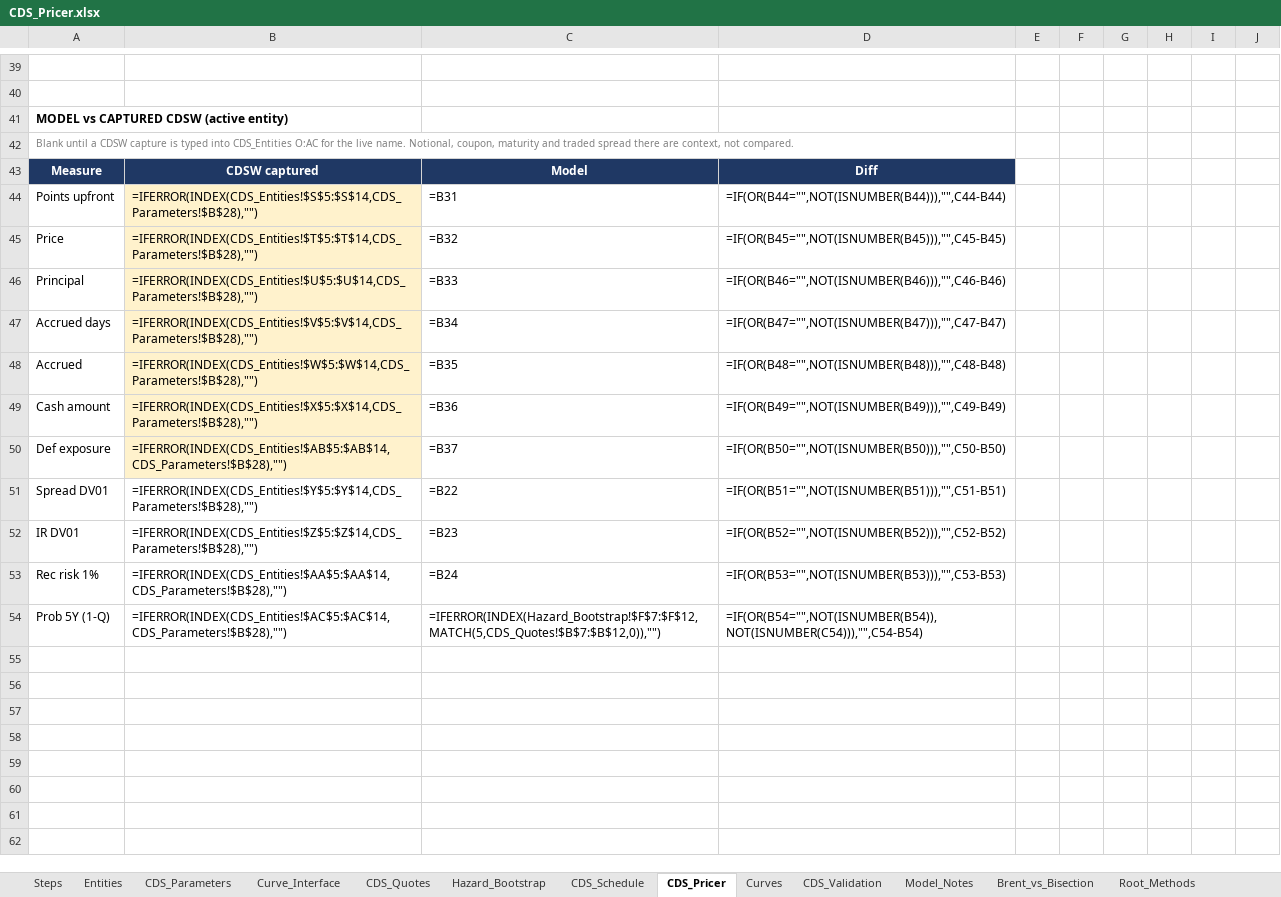
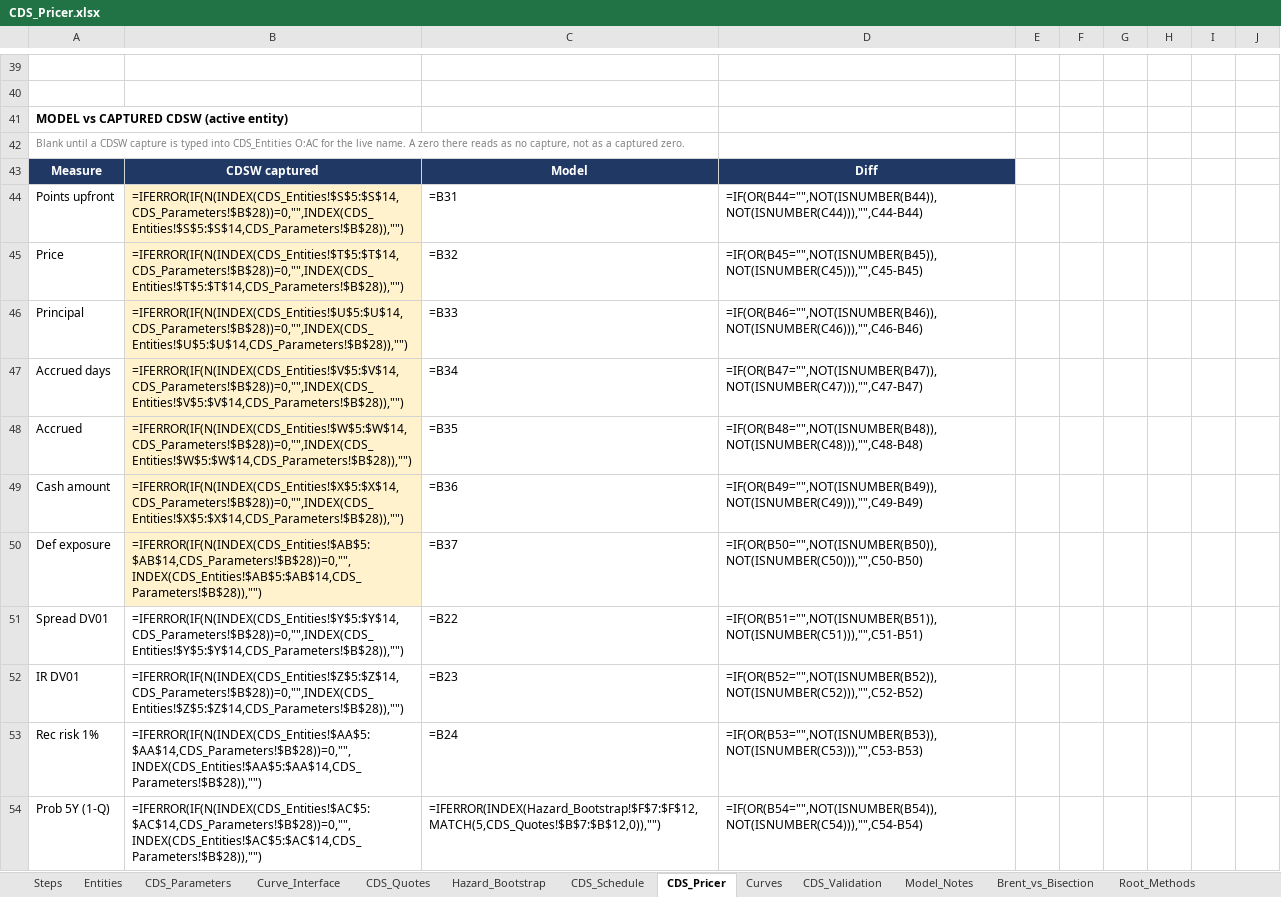
Before and after one commit to nl2992/usd-sofr-curve, an Excel workbook: bloomberg/CDS_Pricer.xlsx, sheet CDS_Pricer, drawn as a sheet; only a part is shown, gaps mark what is left out; values as stored, in another font and other column widths than the file's, no borders; formulas without a stored value are shown as written; the diff names each change by its address in the sheet, - before the commit and + after, or states it on an @@ line.

```diff
--- a/bloomberg/CDS_Pricer.xlsx (sheet CDS_Pricer)
+++ b/bloomberg/CDS_Pricer.xlsx (sheet CDS_Pricer)
-A42: …live name. Notional, coupon, maturity and traded spread there are context, not compared.
+A42: …live name. A zero there reads as no capture, not as a captured zero.
-B44: =IFERROR(INDEX(CDS_Entities!$S$5:$S$14,CDS_Parameters!$B$28),"")
+B44: =IFERROR(IF(N(INDEX(CDS_Entities!$S$5:$S$14,CDS_Parameters!$B$28))=0,"",INDEX(CDS_Entities!$S$5:$S$14,CDS_Parameters!$B$28)),"")
-D44: =IF(OR(B44="",NOT(ISNUMBER(B44))),"",C44-B44)
+D44: =IF(OR(B44="",NOT(ISNUMBER(B44)),NOT(ISNUMBER(C44))),"",C44-B44)
-B45: =IFERROR(INDEX(CDS_Entities!$T$5:$T$14,CDS_Parameters!$B$28),"")
+B45: =IFERROR(IF(N(INDEX(CDS_Entities!$T$5:$T$14,CDS_Parameters!$B$28))=0,"",INDEX(CDS_Entities!$T$5:$T$14,CDS_Parameters!$B$28)),"")
-D45: =IF(OR(B45="",NOT(ISNUMBER(B45))),"",C45-B45)
+D45: =IF(OR(B45="",NOT(ISNUMBER(B45)),NOT(ISNUMBER(C45))),"",C45-B45)
-B46: =IFERROR(INDEX(CDS_Entities!$U$5:$U$14,CDS_Parameters!$B$28),"")
+B46: =IFERROR(IF(N(INDEX(CDS_Entities!$U$5:$U$14,CDS_Parameters!$B$28))=0,"",INDEX(CDS_Entities!$U$5:$U$14,CDS_Parameters!$B$28)),"")
-D46: =IF(OR(B46="",NOT(ISNUMBER(B46))),"",C46-B46)
+D46: =IF(OR(B46="",NOT(ISNUMBER(B46)),NOT(ISNUMBER(C46))),"",C46-B46)
-B47: =IFERROR(INDEX(CDS_Entities!$V$5:$V$14,CDS_Parameters!$B$28),"")
+B47: =IFERROR(IF(N(INDEX(CDS_Entities!$V$5:$V$14,CDS_Parameters!$B$28))=0,"",INDEX(CDS_Entities!$V$5:$V$14,CDS_Parameters!$B$28)),"")
-D47: =IF(OR(B47="",NOT(ISNUMBER(B47))),"",C47-B47)
+D47: =IF(OR(B47="",NOT(ISNUMBER(B47)),NOT(ISNUMBER(C47))),"",C47-B47)
-B48: =IFERROR(INDEX(CDS_Entities!$W$5:$W$14,CDS_Parameters!$B$28),"")
+B48: =IFERROR(IF(N(INDEX(CDS_Entities!$W$5:$W$14,CDS_Parameters!$B$28))=0,"",INDEX(CDS_Entities!$W$5:$W$14,CDS_Parameters!$B$28)),"")
-D48: =IF(OR(B48="",NOT(ISNUMBER(B48))),"",C48-B48)
+D48: =IF(OR(B48="",NOT(ISNUMBER(B48)),NOT(ISNUMBER(C48))),"",C48-B48)
-B49: =IFERROR(INDEX(CDS_Entities!$X$5:$X$14,CDS_Parameters!$B$28),"")
+B49: =IFERROR(IF(N(INDEX(CDS_Entities!$X$5:$X$14,CDS_Parameters!$B$28))=0,"",INDEX(CDS_Entities!$X$5:$X$14,CDS_Parameters!$B$28)),"")
-D49: =IF(OR(B49="",NOT(ISNUMBER(B49))),"",C49-B49)
+D49: =IF(OR(B49="",NOT(ISNUMBER(B49)),NOT(ISNUMBER(C49))),"",C49-B49)
-B50: =IFERROR(INDEX(CDS_Entities!$AB$5:$AB$14,CDS_Parameters!$B$28),"")
+B50: =IFERROR(IF(N(INDEX(CDS_Entities!$AB$5:$AB$14,CDS_Parameters!$B$28))=0,"",INDEX(CDS_Entities!$AB$5:$AB$14,CDS_Parameters!$B$28)),"")
-D50: =IF(OR(B50="",NOT(ISNUMBER(B50))),"",C50-B50)
+D50: =IF(OR(B50="",NOT(ISNUMBER(B50)),NOT(ISNUMBER(C50))),"",C50-B50)
-B51: =IFERROR(INDEX(CDS_Entities!$Y$5:$Y$14,CDS_Parameters!$B$28),"")
+B51: =IFERROR(IF(N(INDEX(CDS_Entities!$Y$5:$Y$14,CDS_Parameters!$B$28))=0,"",INDEX(CDS_Entities!$Y$5:$Y$14,CDS_Parameters!$B$28)),"")
-D51: =IF(OR(B51="",NOT(ISNUMBER(B51))),"",C51-B51)
+D51: =IF(OR(B51="",NOT(ISNUMBER(B51)),NOT(ISNUMBER(C51))),"",C51-B51)
-B52: =IFERROR(INDEX(CDS_Entities!$Z$5:$Z$14,CDS_Parameters!$B$28),"")
+B52: =IFERROR(IF(N(INDEX(CDS_Entities!$Z$5:$Z$14,CDS_Parameters!$B$28))=0,"",INDEX(CDS_Entities!$Z$5:$Z$14,CDS_Parameters!$B$28)),"")
-D52: =IF(OR(B52="",NOT(ISNUMBER(B52))),"",C52-B52)
+D52: =IF(OR(B52="",NOT(ISNUMBER(B52)),NOT(ISNUMBER(C52))),"",C52-B52)
-B53: =IFERROR(INDEX(CDS_Entities!$AA$5:$AA$14,CDS_Parameters!$B$28),"")
+B53: =IFERROR(IF(N(INDEX(CDS_Entities!$AA$5:$AA$14,CDS_Parameters!$B$28))=0,"",INDEX(CDS_Entities!$AA$5:$AA$14,CDS_Parameters!$B$28)),"")
-D53: =IF(OR(B53="",NOT(ISNUMBER(B53))),"",C53-B53)
+D53: =IF(OR(B53="",NOT(ISNUMBER(B53)),NOT(ISNUMBER(C53))),"",C53-B53)
-B54: =IFERROR(INDEX(CDS_Entities!$AC$5:$AC$14,CDS_Parameters!$B$28),"")
+B54: =IFERROR(IF(N(INDEX(CDS_Entities!$AC$5:$AC$14,CDS_Parameters!$B$28))=0,"",INDEX(CDS_Entities!$AC$5:$AC$14,CDS_Parameters!$B$28)),"")
```
